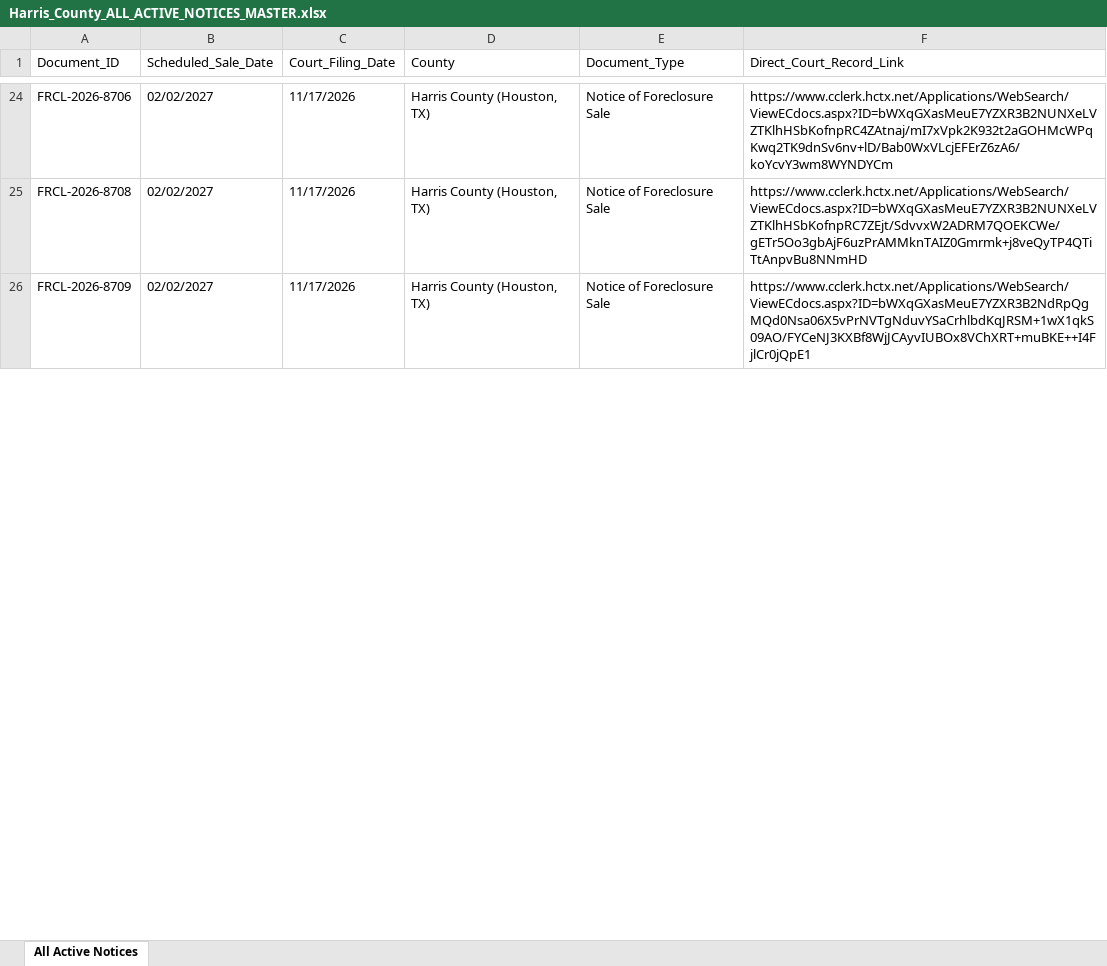
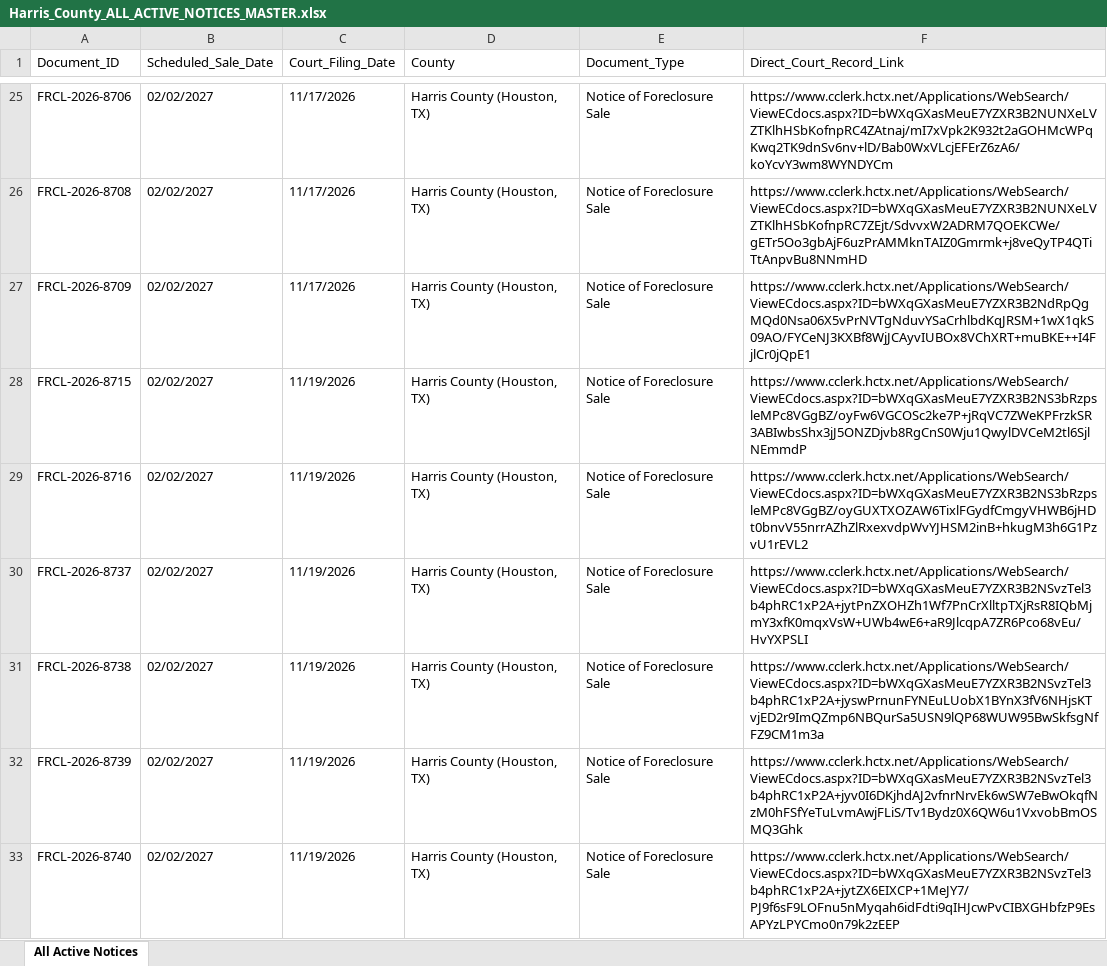
Before and after one commit to yarmuhammadnizamani0123-boop/harris-county-foreclosures, an Excel workbook: reports/Harris_County_ALL_ACTIVE_NOTICES_MASTER.xlsx, sheet All Active Notices, drawn as a sheet; only a part is shown, gaps mark what is left out; values as stored, in another font and other column widths than the file's, no cell formats; the diff covers the shown part only; the diff names each change by its address in the sheet, - before the commit and + after, or states it on an @@ line.

Commit message:
Daily Update: 2026-11-19 [Harris County Foreclosures]

```diff
--- a/reports/Harris_County_ALL_ACTIVE_NOTICES_MASTER.xlsx (sheet All Active Notices)
+++ b/reports/Harris_County_ALL_ACTIVE_NOTICES_MASTER.xlsx (sheet All Active Notices)
+row 28: FRCL-2026-8715 | 02/02/2027 | 11/19/2026 | Harris County (Houston, TX) | Notice of Foreclosure Sale | https://www.cclerk.hctx.net/Applications/WebSearch/ViewECdocs.aspx?ID=bWXqGXasMeuE7YZXR3B2NS3bRzpsleMPc8VGgBZ/oyFw6VGCOSc2ke7P+jRqVC7ZWeKPFrzkSR3ABIwbsShx3jJ5ONZDjvb8RgCnS0Wju1QwylDVCeM2tl6SjlNEmmdP
+row 29: FRCL-2026-8716 | 02/02/2027 | 11/19/2026 | Harris County (Houston, TX) | Notice of Foreclosure Sale | https://www.cclerk.hctx.net/Applications/WebSearch/ViewECdocs.aspx?ID=bWXqGXasMeuE7YZXR3B2NS3bRzpsleMPc8VGgBZ/oyGUXTXOZAW6TixlFGydfCmgyVHWB6jHDt0bnvV55nrrAZhZlRxexvdpWvYJHSM2inB+hkugM3h6G1PzvU1rEVL2
+row 30: FRCL-2026-8737 | 02/02/2027 | 11/19/2026 | Harris County (Houston, TX) | Notice of Foreclosure Sale | https://www.cclerk.hctx.net/Applications/WebSearch/ViewECdocs.aspx?ID=bWXqGXasMeuE7YZXR3B2NSvzTel3b4phRC1xP2A+jytPnZXOHZh1Wf7PnCrXlltpTXjRsR8IQbMjmY3xfK0mqxVsW+UWb4wE6+aR9JlcqpA7ZR6Pco68vEu/HvYXPSLI
+row 31: FRCL-2026-8738 | 02/02/2027 | 11/19/2026 | Harris County (Houston, TX) | Notice of Foreclosure Sale | https://www.cclerk.hctx.net/Applications/WebSearch/ViewECdocs.aspx?ID=bWXqGXasMeuE7YZXR3B2NSvzTel3b4phRC1xP2A+jyswPrnunFYNEuLUobX1BYnX3fV6NHjsKTvjED2r9ImQZmp6NBQurSa5USN9lQP68WUW95BwSkfsgNfFZ9CM1m3a
+row 32: FRCL-2026-8739 | 02/02/2027 | 11/19/2026 | Harris County (Houston, TX) | Notice of Foreclosure Sale | https://www.cclerk.hctx.net/Applications/WebSearch/ViewECdocs.aspx?ID=bWXqGXasMeuE7YZXR3B2NSvzTel3b4phRC1xP2A+jyv0I6DKjhdAJ2vfnrNrvEk6wSW7eBwOkqfNzM0hFSfYeTuLvmAwjFLiS/Tv1Bydz0X6QW6u1VxvobBmOSMQ3Ghk
+row 33: FRCL-2026-8740 | 02/02/2027 | 11/19/2026 | Harris County (Houston, TX) | Notice of Foreclosure Sale | https://www.cclerk.hctx.net/Applications/WebSearch/ViewECdocs.aspx?ID=bWXqGXasMeuE7YZXR3B2NSvzTel3b4phRC1xP2A+jytZX6EIXCP+1MeJY7/PJ9f6sF9LOFnu5nMyqah6idFdti9qIHJcwPvCIBXGHbfzP9EsAPYzLPYCmo0n79k2zEEP
```
Also changed, not shown: 15 added rows and 1 edited cell elsewhere in this sheet, cell formats, 3 other files.
